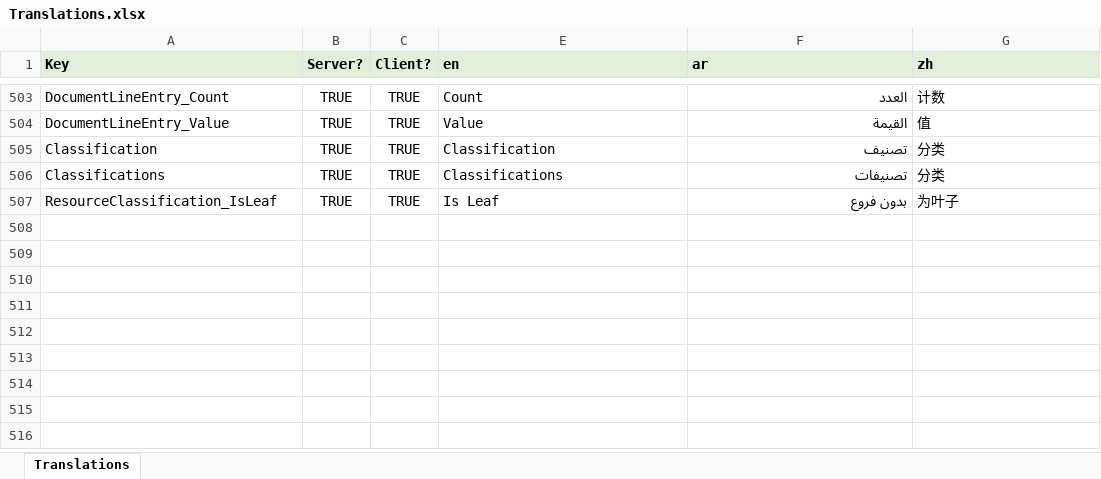
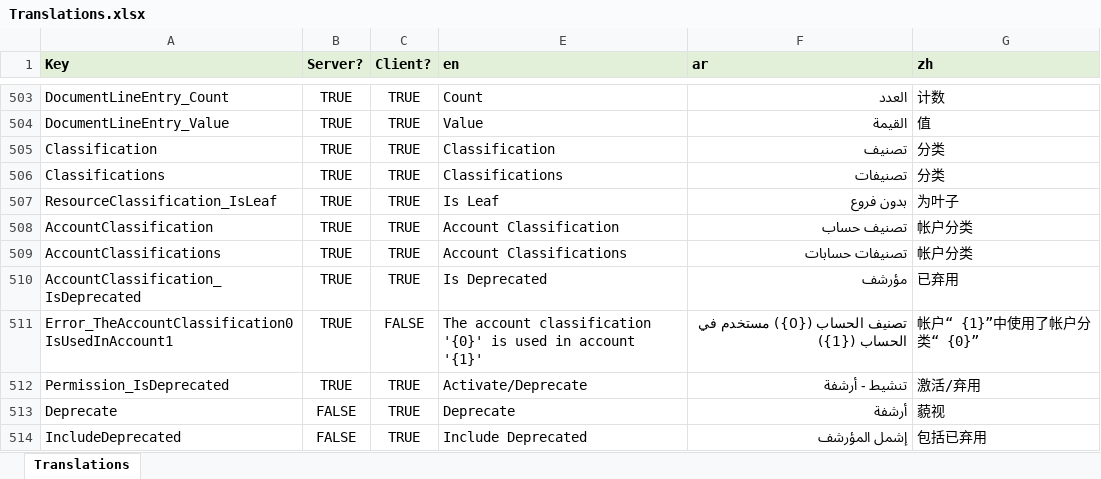
Before and after one commit to tellma-ltd/tellma, an Excel workbook: Translations/Translations.xlsx, sheet Translations, drawn as a sheet; only a part is shown, gaps mark what is left out; values as stored, in another font and other column widths than the file's, no borders; the diff names each change by its address in the sheet, - before the commit and + after, or states it on an @@ line.

Commit message:
Implemented account classifications

```diff
--- a/Translations/Translations.xlsx (sheet Translations)
+++ b/Translations/Translations.xlsx (sheet Translations)
+row 508: AccountClassification | TRUE | TRUE | Account Classification | تصنيف حساب | 帐户分类
+row 509: AccountClassifications | TRUE | TRUE | Account Classifications | تصنيفات حسابات | 帐户分类
+row 510: AccountClassification_IsDeprecated | TRUE | TRUE | Is Deprecated | مؤرشف | 已弃用
+row 511: Error_TheAccountClassification0IsUsedInAccount1 | TRUE | FALSE | The account classification '{0}' is used in account '{1}' | تصنيف الحساب ({0}) مستخدم في الحساب ({1}) | 帐户“ {1}”中使用了帐户分类“ {0}”
+row 512: Permission_IsDeprecated | TRUE | TRUE | Activate/Deprecate | تنشيط - أرشفة | 激活/弃用
+row 513: Deprecate | FALSE | TRUE | Deprecate | أرشفة | 藐视
+row 514: IncludeDeprecated | FALSE | TRUE | Include Deprecated | إشمل المؤرشف | 包括已弃用
```
Also changed, not shown: 38 other files.
